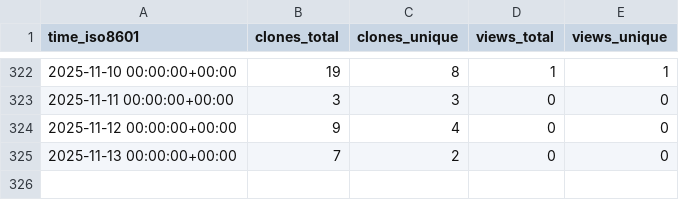
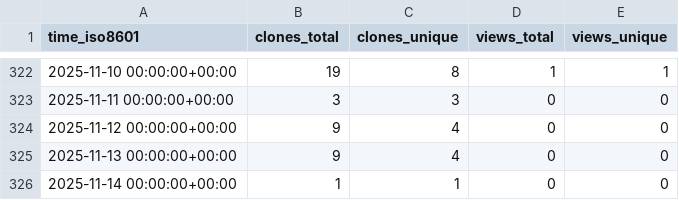
Before and after one commit to cubicleguy/ess_matlab_uart, a CSV file: cubicleguy/ess_matlab_uart/ghrs-data/views_clones_aggregate.csv, drawn as a sheet; only a part is shown, gaps mark what is left out.

```diff
--- a/cubicleguy/ess_matlab_uart/ghrs-data/views_clones_aggregate.csv
+++ b/cubicleguy/ess_matlab_uart/ghrs-data/views_clones_aggregate.csv
@@ -324,2 +324,3 @@ time_iso8601,clones_total,clones_unique,views_total,views_unique
 2025-11-12 00:00:00+00:00,9,4,0,0
-2025-11-13 00:00:00+00:00,7,2,0,0
+2025-11-13 00:00:00+00:00,9,4,0,0
+2025-11-14 00:00:00+00:00,1,1,0,0
```
Also changed, not shown: 1 other file.
